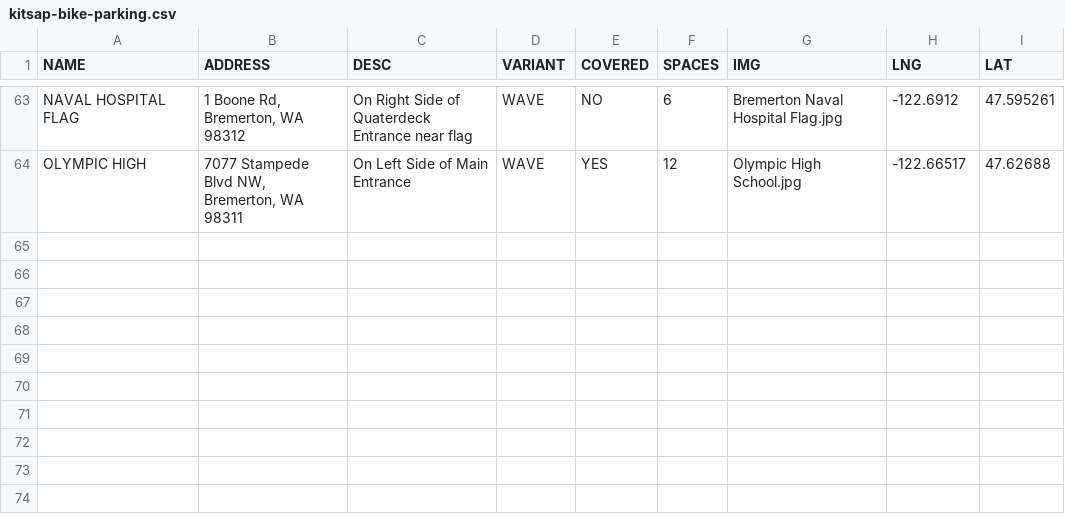
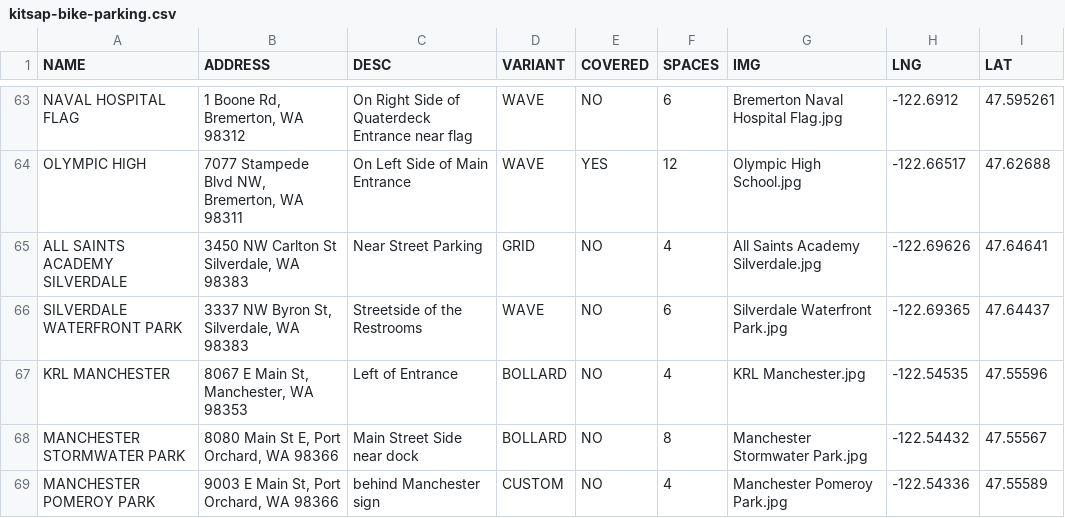
Before and after one commit to monkeywithacupcake/kitsap-bike-parking, a CSV file: kitsap-bike-parking.csv, drawn as a sheet; only a part is shown, gaps mark what is left out.

Commit message:
updates csv

```diff
--- a/kitsap-bike-parking.csv
+++ b/kitsap-bike-parking.csv
@@ -64 +64,6 @@ NAVAL HOSPITAL FLAG,"1 Boone Rd, Bremerton, WA 98312",On Right Side of Quaterdec
 OLYMPIC HIGH,"7077 Stampede Blvd NW, Bremerton, WA 98311",On Left Side of Main Entrance,WAVE,YES,12,Olympic High School.jpg,-122.66517,47.62688
+ALL SAINTS ACADEMY SILVERDALE,"3450 NW Carlton St Silverdale, WA 98383",Near Street Parking,GRID,NO,4,All Saints Academy Silverdale.jpg,-122.69626,47.64641
+SILVERDALE WATERFRONT PARK,"3337 NW Byron St, Silverdale, WA 98383",Streetside of the Restrooms,WAVE,NO,6,Silverdale Waterfront Park.jpg,-122.69365,47.64437
+KRL MANCHESTER,"8067 E Main St, Manchester, WA 98353",Left of Entrance,BOLLARD,NO,4,KRL Manchester.jpg,-122.54535,47.55596
+MANCHESTER STORMWATER PARK,"8080 Main St E, Port Orchard, WA 98366",Main Street Side near dock,BOLLARD,NO,8,Manchester Stormwater Park.jpg,-122.54432,47.55567
+MANCHESTER POMEROY PARK,"9003 E Main St, Port Orchard, WA 98366",behind Manchester sign,CUSTOM,NO,4,Manchester Pomeroy Park.jpg,-122.54336,47.55589
```
